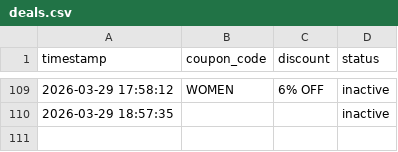
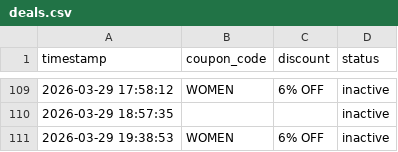
Before and after one commit to mandeeps1nghh/Blinkdeal, a CSV file: deals.csv, drawn as a sheet; only a part is shown, gaps mark what is left out.

Commit message:
Update deal state [skip ci]

```diff
--- a/deals.csv
+++ b/deals.csv
@@ -110 +110,2 @@ timestamp,coupon_code,discount,status
 2026-03-29 18:57:35,,,inactive
+2026-03-29 19:38:53,WOMEN,6% OFF,inactive
```
Also changed, not shown: 1 other file.
